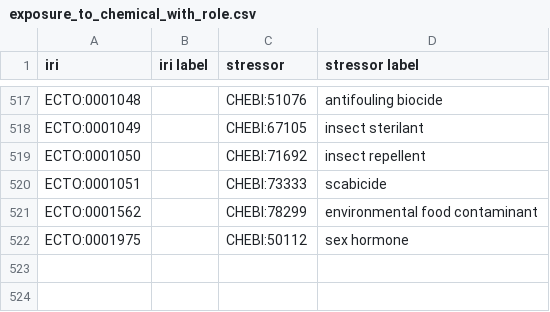
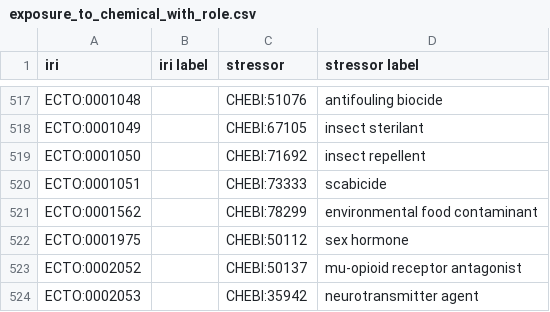
Before and after one commit to EnvironmentOntology/environmental-exposure-ontology, a CSV file: src/ontology/modules/exposure_to_chemical_with_role.csv, drawn as a sheet; only a part is shown, gaps mark what is left out.

Commit message:
added rug roles

```diff
--- a/src/ontology/modules/exposure_to_chemical_with_role.csv
+++ b/src/ontology/modules/exposure_to_chemical_with_role.csv
@@ -522 +522,3 @@ ECTO:0001562,,CHEBI:78299,environmental food contaminant
 ECTO:0001975,,CHEBI:50112,sex hormone
+ECTO:0002052,,CHEBI:50137,mu-opioid receptor antagonist
+ECTO:0002053,,CHEBI:35942,neurotransmitter agent
```
Also changed, not shown: src/ontology/modules/exposure_to_chemical.csv.
